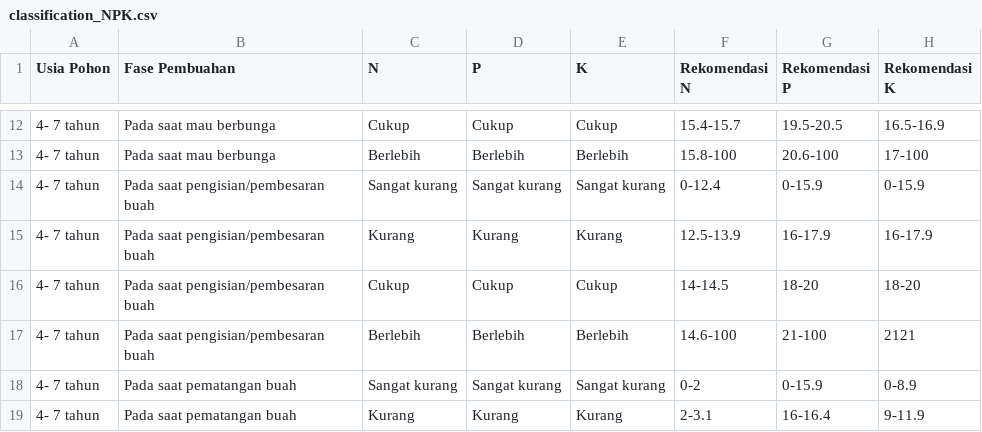
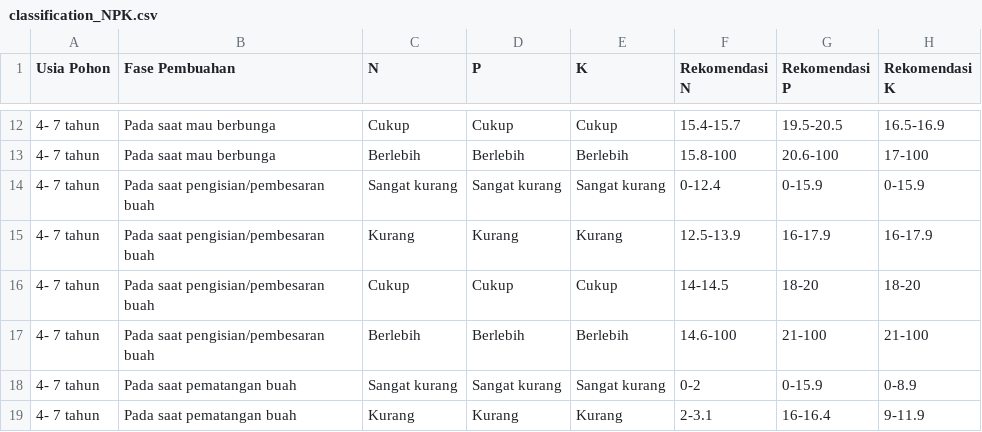
Before and after one commit to yohanesnuwara/SCAN, a CSV file: data/classification_NPK.csv, drawn as a sheet; only a part is shown, gaps mark what is left out.

Commit message:
small correction

```diff
--- a/data/classification_NPK.csv
+++ b/data/classification_NPK.csv
@@ -16,3 +16,3 @@ Usia Pohon,Fase Pembuahan,N,P,K,Rekomendasi N,Rekomendasi P,Rekomendasi K
 4- 7 tahun,Pada saat pengisian/pembesaran buah,Cukup,Cukup,Cukup,14-14.5,18-20,18-20
-4- 7 tahun,Pada saat pengisian/pembesaran buah,Berlebih,Berlebih,Berlebih,14.6-100,21-100,2121
+4- 7 tahun,Pada saat pengisian/pembesaran buah,Berlebih,Berlebih,Berlebih,14.6-100,21-100,21-100
 4- 7 tahun,Pada saat pematangan buah,Sangat kurang,Sangat kurang,Sangat kurang,0-2,0-15.9,0-8.9
```
